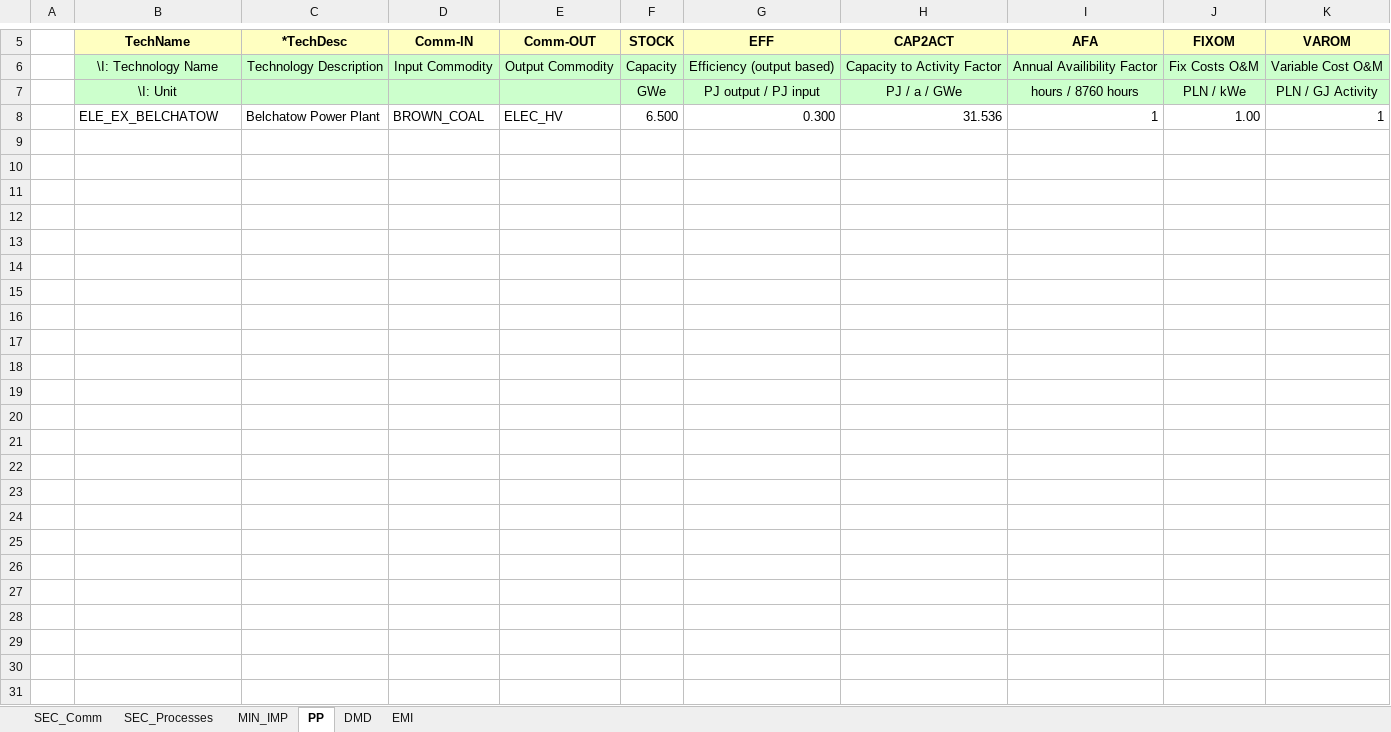
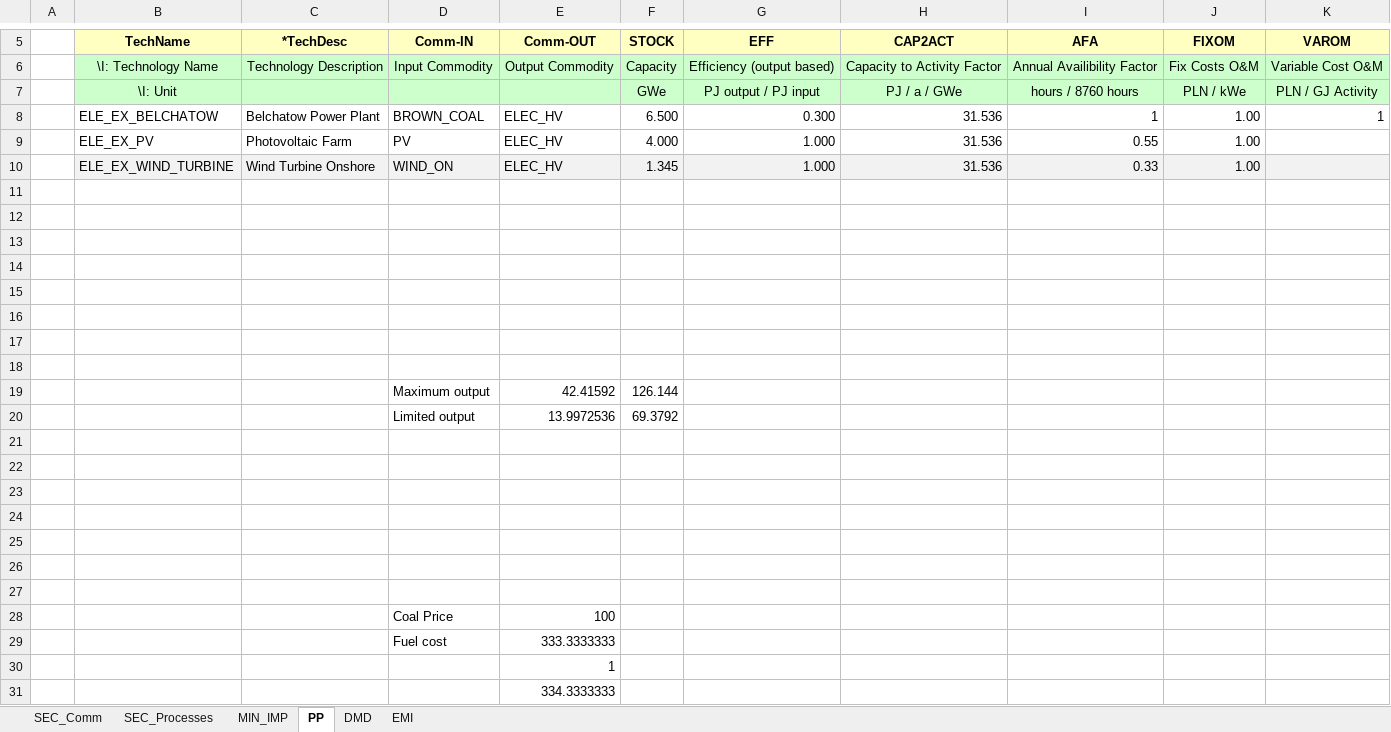
Before and after one commit to Alicja-Ossera/Rep_1, an Excel workbook: VT_Model_ALL_V01.xlsx, sheet PP, drawn as a sheet; only a part is shown, gaps mark what is left out; values as stored, in another font and other column widths than the file's, no borders; the diff names each change by its address in the sheet, - before the commit and + after, or states it on an @@ line.

```diff
--- a/VT_Model_ALL_V01.xlsx (sheet PP)
+++ b/VT_Model_ALL_V01.xlsx (sheet PP)
+row 9:  | ELE_EX_PV | Photovoltaic Farm | PV | ELEC_HV | 4.000 | 1.000 | 31.536 | 0.55 | 1.00
+row 10:  | ELE_EX_WIND_TURBINE | Wind Turbine Onshore | WIND_ON | ELEC_HV | 1.345 | 1.000 | 31.536 | 0.33 | 1.00
+row 11: (empty)
+row 12: (empty)
+row 13: (empty)
+row 14: (empty)
+row 15: (empty)
+row 16: (empty)
+row 17: (empty)
+row 18: (empty)
+row 19:  |  |  | Maximum output | 42.41592 | 126.144
+row 20:  |  |  | Limited output | 13.9972536 | 69.3792
+row 21: (empty)
+row 22: (empty)
+row 23: (empty)
+row 24: (empty)
+row 25: (empty)
+row 26: (empty)
+row 27: (empty)
+row 28:  |  |  | Coal Price | 100
+row 29:  |  |  | Fuel cost | 333.3333333
+row 30:  |  |  |  | 1
+row 31:  |  |  |  | 334.3333333
```
Also changed, not shown: sheet SEC_Processes, sheet SEC_Comm, sheet MIN_IMP, sheet DMD.
